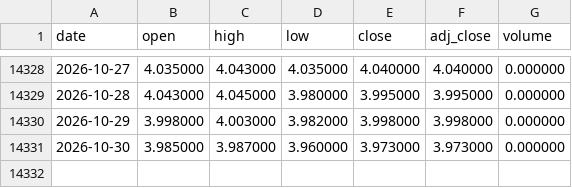
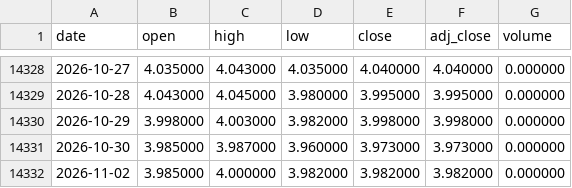
Before and after one commit to Mattepoli94/signals-platform, a CSV file: data/prices/IRX.csv, drawn as a sheet; only a part is shown, gaps mark what is left out; the diff names each change by its address in the sheet, - before the commit and + after, or states it on an @@ line.

Commit message:
Data and signals: us run 2026-11-03 00:41 UTC

```diff
--- a/data/prices/IRX.csv
+++ b/data/prices/IRX.csv
+row 14332: 2026-11-02 | 3.985000 | 4.000000 | 3.982000 | 3.982000 | 3.982000 | 0.000000
```
Also changed, not shown: data/prices/EQQQ.csv, data/prices/QQQ.csv, 8 other files.
